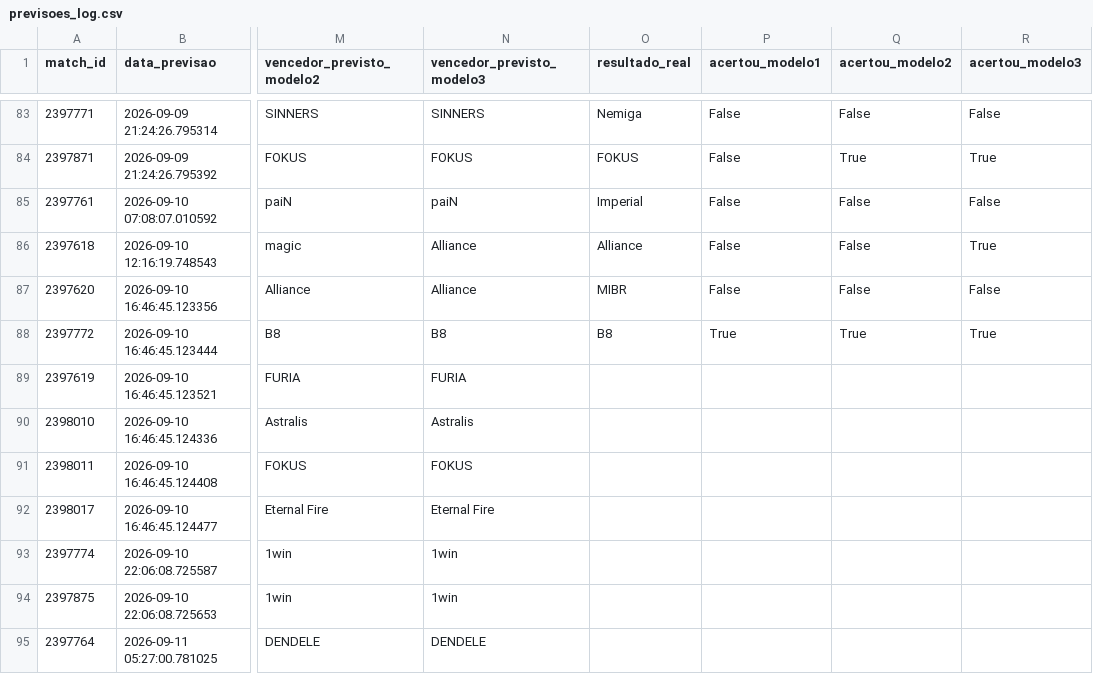
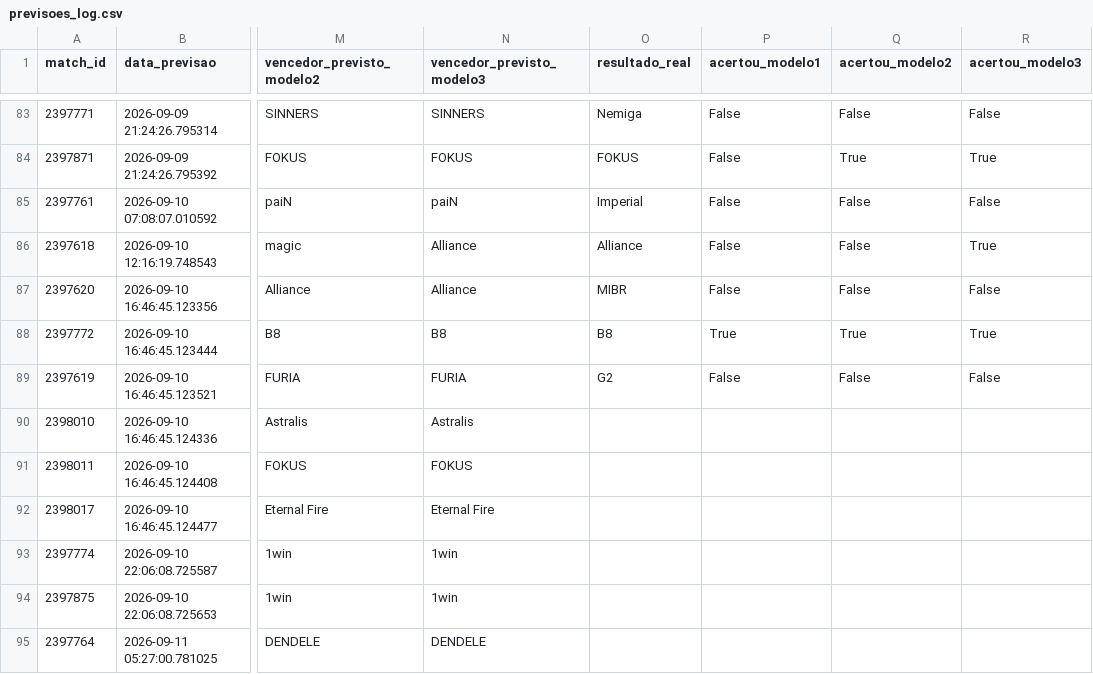
Before and after one commit to ppxdpp17/CS2-Predictor, a CSV file: data/previsoes_log.csv, drawn as a sheet; only a part is shown, gaps mark what is left out; the diff names each change by its address in the sheet, - before the commit and + after, or states it on an @@ line.

```diff
--- a/data/previsoes_log.csv
+++ b/data/previsoes_log.csv
-O89 (resultado_real): (empty)
+O89 (resultado_real): G2
-P89 (acertou_modelo1): (empty)
+P89 (acertou_modelo1): False
-Q89 (acertou_modelo2): (empty)
+Q89 (acertou_modelo2): False
-R89 (acertou_modelo3): (empty)
+R89 (acertou_modelo3): False
```
